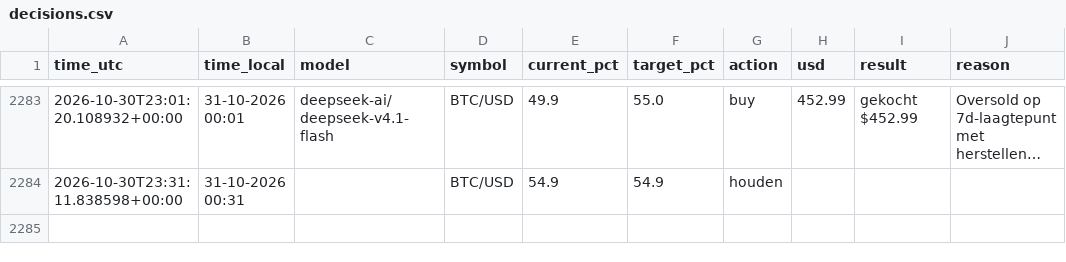
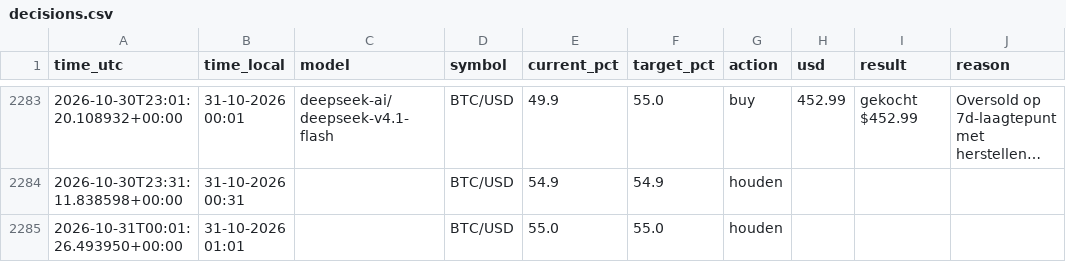
Before and after one commit to robinstar06-cpu/ai-trader, a CSV file: data/decisions.csv, drawn as a sheet; only a part is shown, gaps mark what is left out; long unchanged cells end in …; the diff names each change by its address in the sheet, - before the commit and + after, or states it on an @@ line.

```diff
--- a/data/decisions.csv
+++ b/data/decisions.csv
+row 2285: 2026-10-31T00:01:26.493950+00:00 | 31-10-2026 01:01 |  | BTC/USD | 55.0 | 55.0 | houden
```
Also changed, not shown: data/equity.csv, 2 other files.
